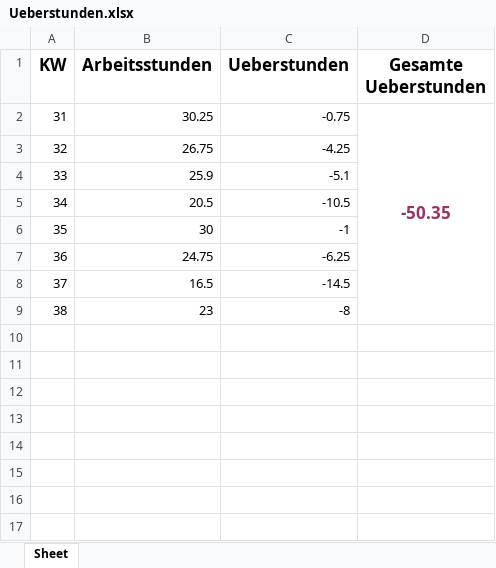
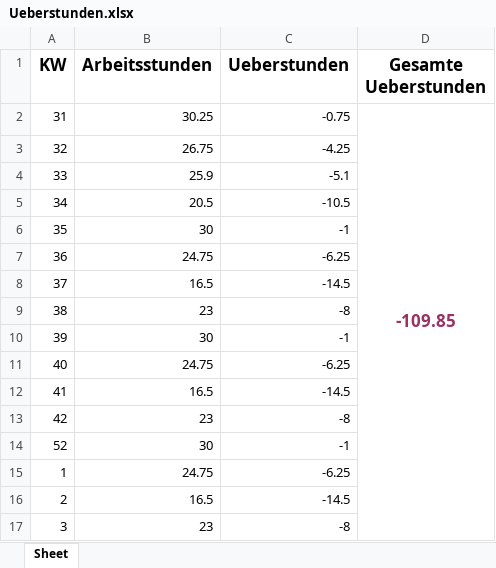
Before and after one commit to KevinThalmann222/AutoStundenBerechnung, an Excel workbook: Ueberstunden.xlsx, sheet Sheet, drawn as a sheet; values as stored, in another font and other column widths than the file's, no borders; the diff names each change by its address in the sheet, - before the commit and + after, or states it on an @@ line.

```diff
--- a/Ueberstunden.xlsx (sheet Sheet)
+++ b/Ueberstunden.xlsx (sheet Sheet)
-D2 (Gesamte Ueberstunden): -50.35
+D2 (Gesamte Ueberstunden): -109.85
+row 10: 39 | 30 | -1
+row 11: 40 | 24.75 | -6.25
+row 12: 41 | 16.5 | -14.5
+row 13: 42 | 23 | -8
+row 14: 52 | 30 | -1
+row 15: 1 | 24.75 | -6.25
+row 16: 2 | 16.5 | -14.5
+row 17: 3 | 23 | -8
```
Also changed, not shown: 3 other files.
